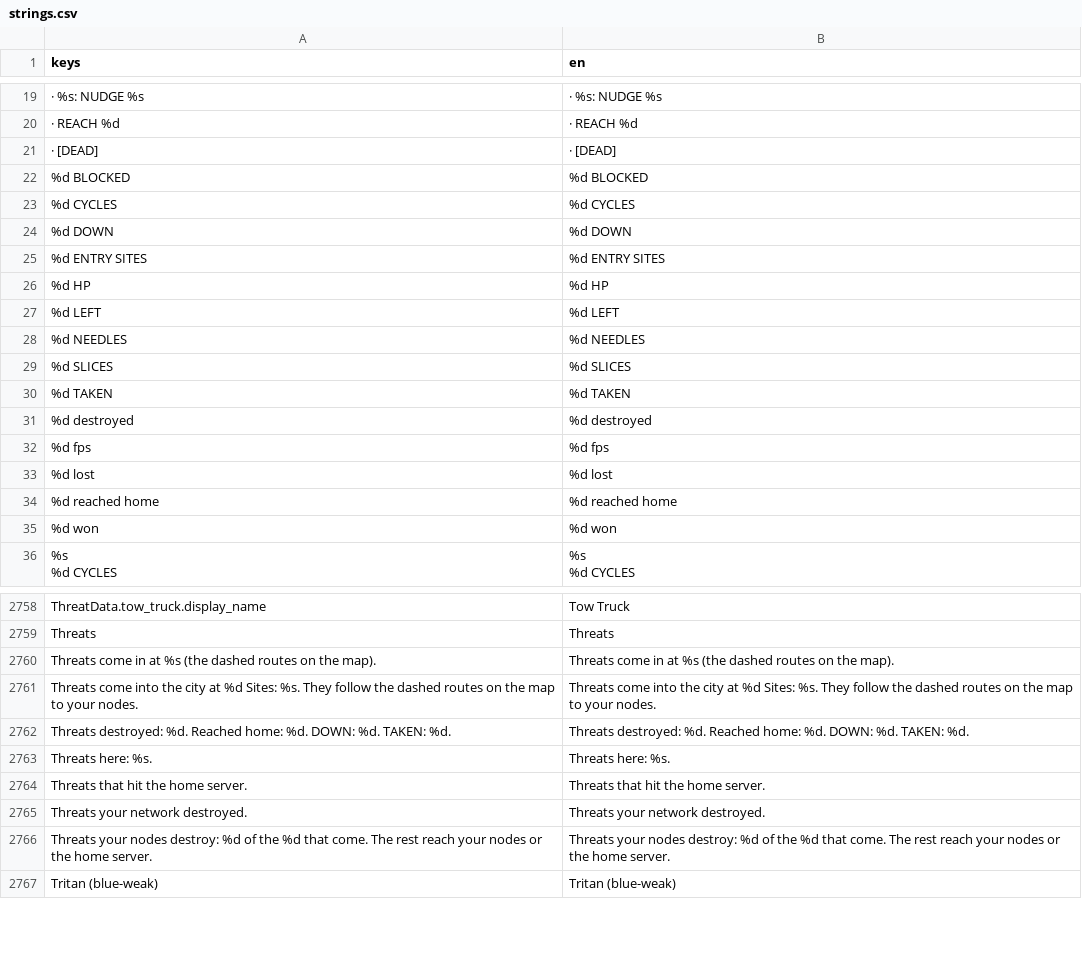
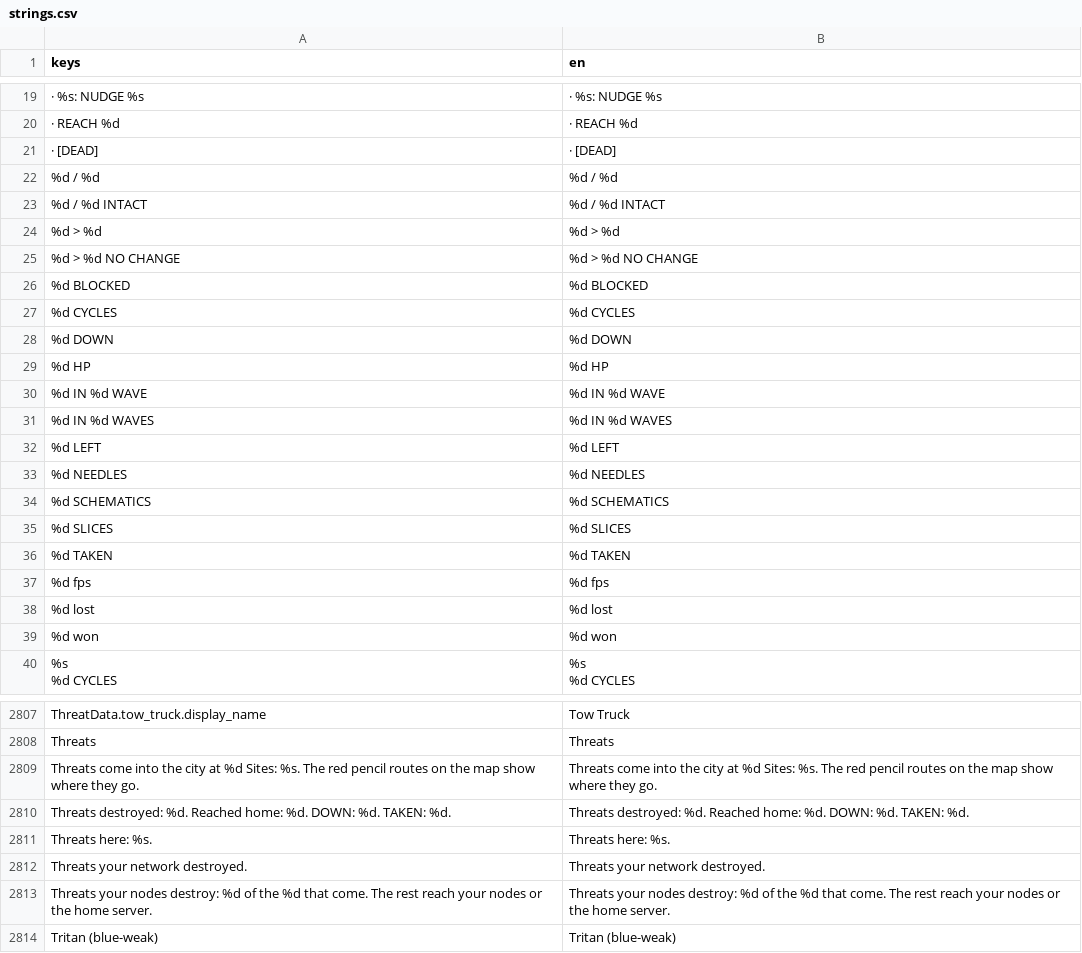
Before and after one commit to Noitues/REBEL_CELL, a CSV file: assets/text/strings.csv, drawn as a sheet; only a part is shown, gaps mark what is left out; removed rows and columns are numbered as before the commit, all else as after; the diff covers the shown part only; the diff names each change by its address in the sheet, - before the commit and + after, or states it on an @@ line.

```diff
--- a/assets/text/strings.csv
+++ b/assets/text/strings.csv
+row 22: %d / %d | %d / %d
+row 23: %d / %d INTACT | %d / %d INTACT
+row 24: %d > %d | %d > %d
+row 25: %d > %d NO CHANGE | %d > %d NO CHANGE
-row 25: %d ENTRY SITES | %d ENTRY SITES
+row 30: %d IN %d WAVE | %d IN %d WAVE
+row 31: %d IN %d WAVES | %d IN %d WAVES
+row 34: %d SCHEMATICS | %d SCHEMATICS
-row 31: %d destroyed | %d destroyed
-row 34: %d reached home | %d reached home
-row 2760: Threats come in at %s (the dashed routes on the map). | Threats come in at %s (the dashed routes on the map).
-A2809 (keys): …Sites: %s. They follow the dashed routes on the map to your nodes.
+A2809 (keys): …Sites: %s. The red pencil routes on the map show where they go.
-B2809 (en): …Sites: %s. They follow the dashed routes on the map to your nodes.
+B2809 (en): …Sites: %s. The red pencil routes on the map show where they go.
-row 2764: Threats that hit the home server. | Threats that hit the home server.
```
Also changed, not shown: 51 added rows and 2 removed rows elsewhere in this file, 27 other files.
